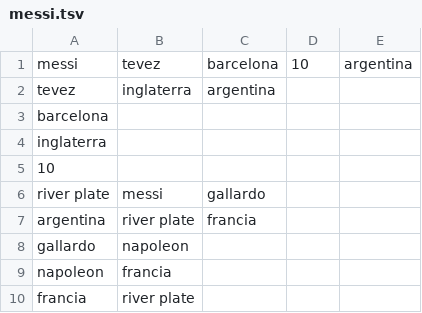
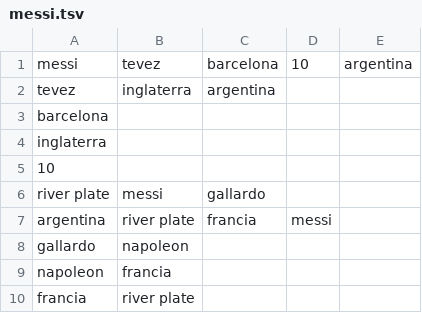
Before and after one commit to astrocinco/2c2021-Algo2-tp3, a TSV file: messi.tsv, drawn as a sheet.

```diff
--- a/messi.tsv
+++ b/messi.tsv
@@ -6,3 +6,3 @@ inglaterra
 river plate	messi	gallardo		
-argentina	river plate	francia		
+argentina	river plate	francia	messi	
 gallardo	napoleon			
```
Also changed, not shown: 2 other files.
